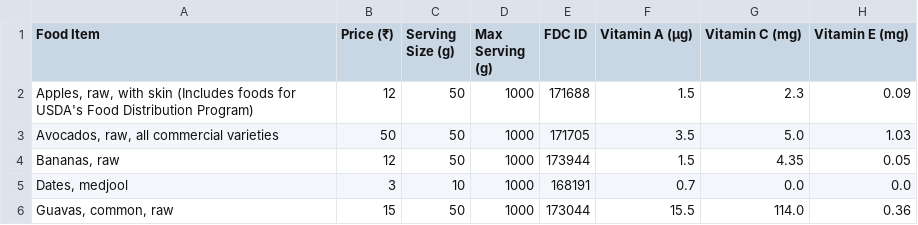
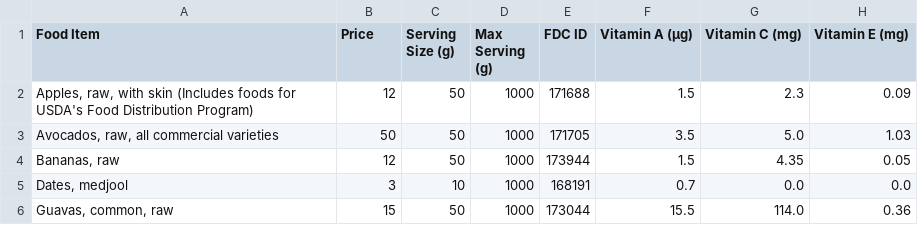
Before and after one commit to ArmaanjeetSandhu/knapsnack, a CSV file: client/public/sample.csv, drawn as a sheet; only a part is shown; the diff names each change by its address in the sheet, - before the commit and + after, or states it on an @@ line.

```diff
--- a/client/public/sample.csv
+++ b/client/public/sample.csv
-B1: Price (₹)
+B1: Price
```
Also changed, not shown: 1 other file.
